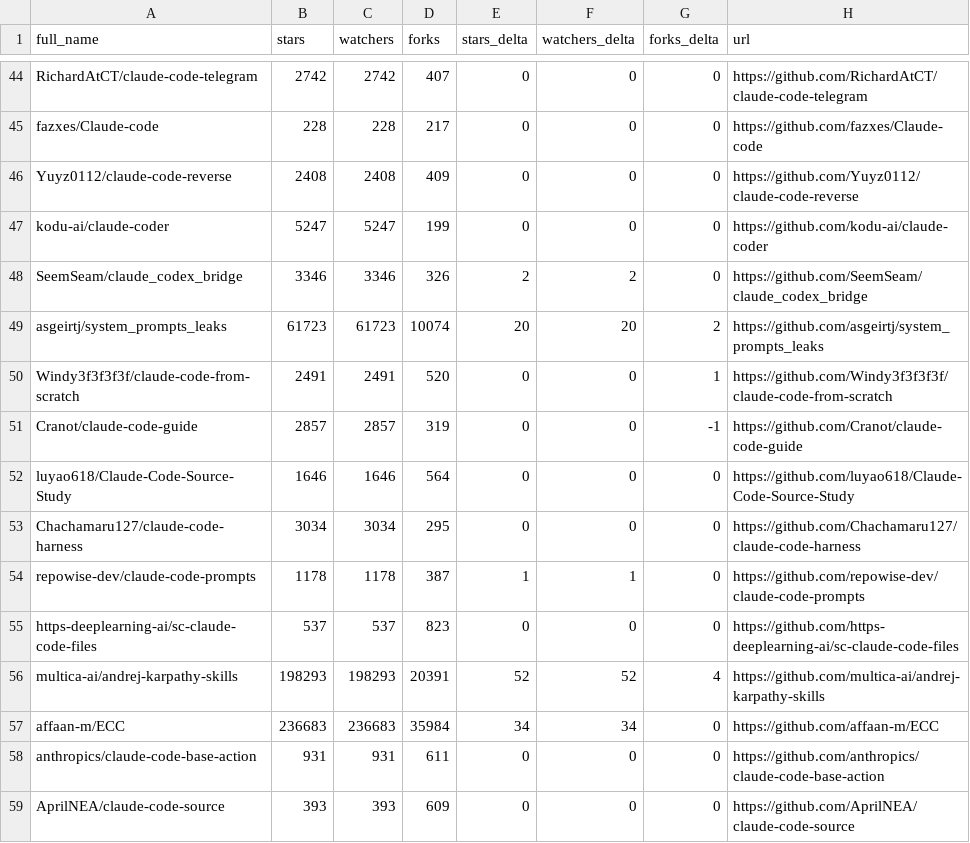
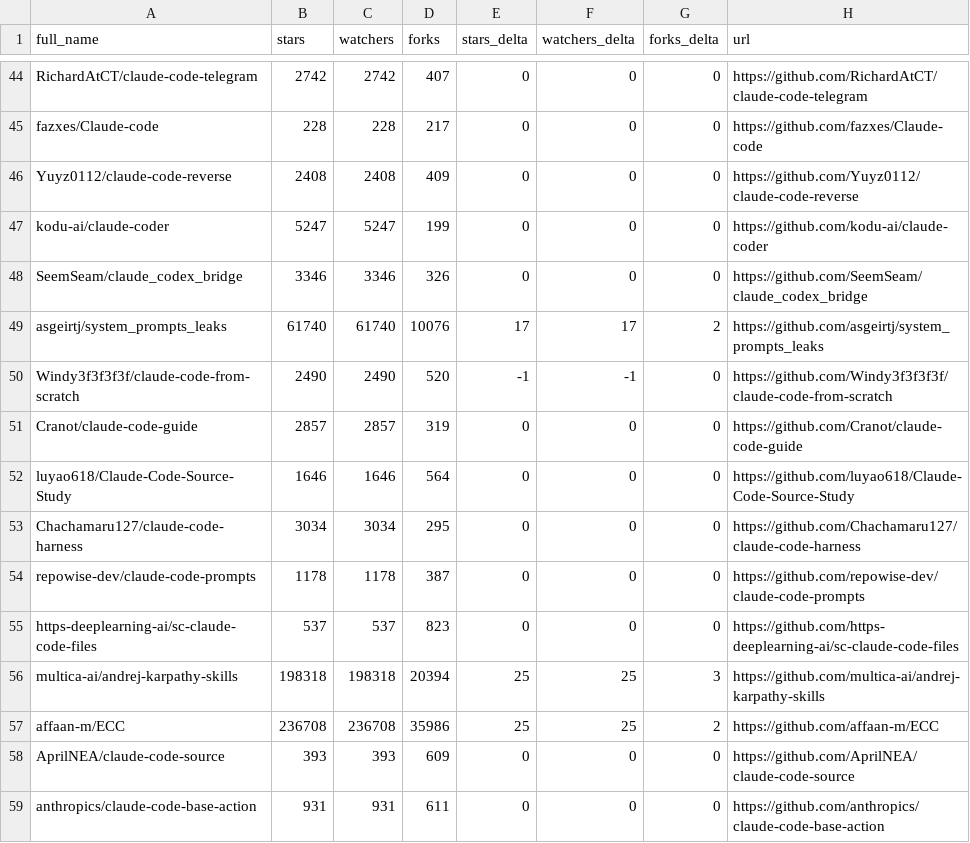
Before and after one commit to jarredh/awesome-claude-code, a CSV file: data/repo-ticker.csv, drawn as a sheet; only a part is shown, gaps mark what is left out; the diff covers the shown part only.

```diff
--- a/data/repo-ticker.csv
+++ b/data/repo-ticker.csv
@@ -47,13 +47,13 @@ Yuyz0112/claude-code-reverse,2408,2408,409,0,0,0,https://github.com/Yuyz0112/cla
 kodu-ai/claude-coder,5247,5247,199,0,0,0,https://github.com/kodu-ai/claude-coder
-SeemSeam/claude_codex_bridge,3346,3346,326,2,2,0,https://github.com/SeemSeam/claude_codex_bridge
-asgeirtj/system_prompts_leaks,61723,61723,10074,20,20,2,https://github.com/asgeirtj/system_prompts_leaks
-Windy3f3f3f3f/claude-code-from-scratch,2491,2491,520,0,0,1,https://github.com/Windy3f3f3f3f/claude-code-from-scratch
-Cranot/claude-code-guide,2857,2857,319,0,0,-1,https://github.com/Cranot/claude-code-guide
+SeemSeam/claude_codex_bridge,3346,3346,326,0,0,0,https://github.com/SeemSeam/claude_codex_bridge
+asgeirtj/system_prompts_leaks,61740,61740,10076,17,17,2,https://github.com/asgeirtj/system_prompts_leaks
+Windy3f3f3f3f/claude-code-from-scratch,2490,2490,520,-1,-1,0,https://github.com/Windy3f3f3f3f/claude-code-from-scratch
+Cranot/claude-code-guide,2857,2857,319,0,0,0,https://github.com/Cranot/claude-code-guide
 luyao618/Claude-Code-Source-Study,1646,1646,564,0,0,0,https://github.com/luyao618/Claude-Code-Source-Study
 Chachamaru127/claude-code-harness,3034,3034,295,0,0,0,https://github.com/Chachamaru127/claude-code-harness
-repowise-dev/claude-code-prompts,1178,1178,387,1,1,0,https://github.com/repowise-dev/claude-code-prompts
+repowise-dev/claude-code-prompts,1178,1178,387,0,0,0,https://github.com/repowise-dev/claude-code-prompts
 https-deeplearning-ai/sc-claude-code-files,537,537,823,0,0,0,https://github.com/https-deeplearning-ai/sc-claude-code-files
-multica-ai/andrej-karpathy-skills,198293,198293,20391,52,52,4,https://github.com/multica-ai/andrej-karpathy-skills
-affaan-m/ECC,236683,236683,35984,34,34,0,https://github.com/affaan-m/ECC
+multica-ai/andrej-karpathy-skills,198318,198318,20394,25,25,3,https://github.com/multica-ai/andrej-karpathy-skills
+affaan-m/ECC,236708,236708,35986,25,25,2,https://github.com/affaan-m/ECC
+AprilNEA/claude-code-source,393,393,609,0,0,0,https://github.com/AprilNEA/claude-code-source
 anthropics/claude-code-base-action,931,931,611,0,0,0,https://github.com/anthropics/claude-code-base-action
-AprilNEA/claude-code-source,393,393,609,0,0,0,https://github.com/AprilNEA/claude-code-source
```
Also changed, not shown: 1 added row, 1 removed row and 142 edited cells elsewhere in this file, 4 other files.
